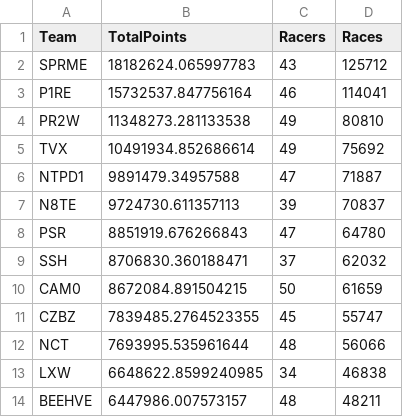
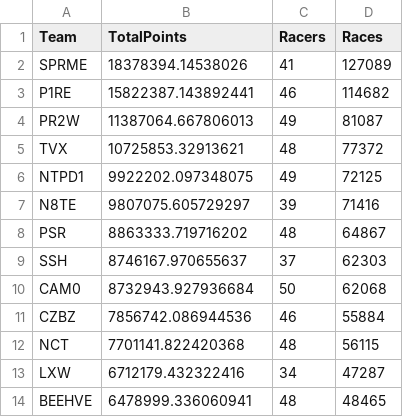
Before and after one commit to theoneitrox/nitrotypelb, a CSV file: csv_archive/nitrotype_team_leaderboard_20250408.csv, drawn as a sheet; only a part is shown; the diff covers the shown part only.

```diff
--- a/csv_archive/nitrotype_team_leaderboard_20250408.csv
+++ b/csv_archive/nitrotype_team_leaderboard_20250408.csv
@@ -1,14 +1,14 @@
 Team,TotalPoints,Racers,Races
-SPRME,18182624.065997783,43,125712
-P1RE,15732537.847756164,46,114041
-PR2W,11348273.281133538,49,80810
-TVX,10491934.852686614,49,75692
-NTPD1,9891479.34957588,47,71887
-N8TE,9724730.611357113,39,70837
-PSR,8851919.676266843,47,64780
-SSH,8706830.360188471,37,62032
-CAM0,8672084.891504215,50,61659
-CZBZ,7839485.2764523355,45,55747
-NCT,7693995.535961644,48,56066
-LXW,6648622.8599240985,34,46838
-BEEHVE,6447986.007573157,48,48211
+SPRME,18378394.14538026,41,127089
+P1RE,15822387.143892441,46,114682
+PR2W,11387064.667806013,49,81087
+TVX,10725853.32913621,48,77372
+NTPD1,9922202.097348075,49,72125
+N8TE,9807075.605729297,39,71416
+PSR,8863333.719716202,48,64867
+SSH,8746167.970655637,37,62303
+CAM0,8732943.927936684,50,62068
+CZBZ,7856742.086944536,46,55884
+NCT,7701141.822420368,48,56115
+LXW,6712179.432322416,34,47287
+BEEHVE,6478999.336060941,48,48465
```
Also changed, not shown: 5 added rows, 5 removed rows and 126 edited cells elsewhere in this file, csv_archive/nitrotype_season_leaderboard_20250408.csv, 1 other file.
